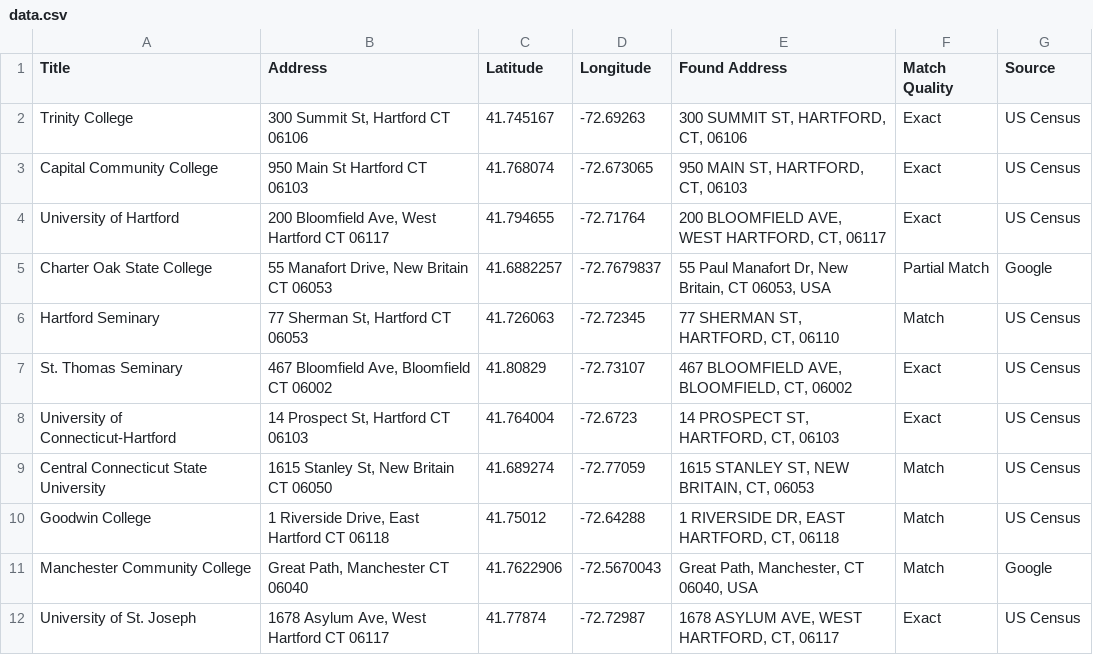
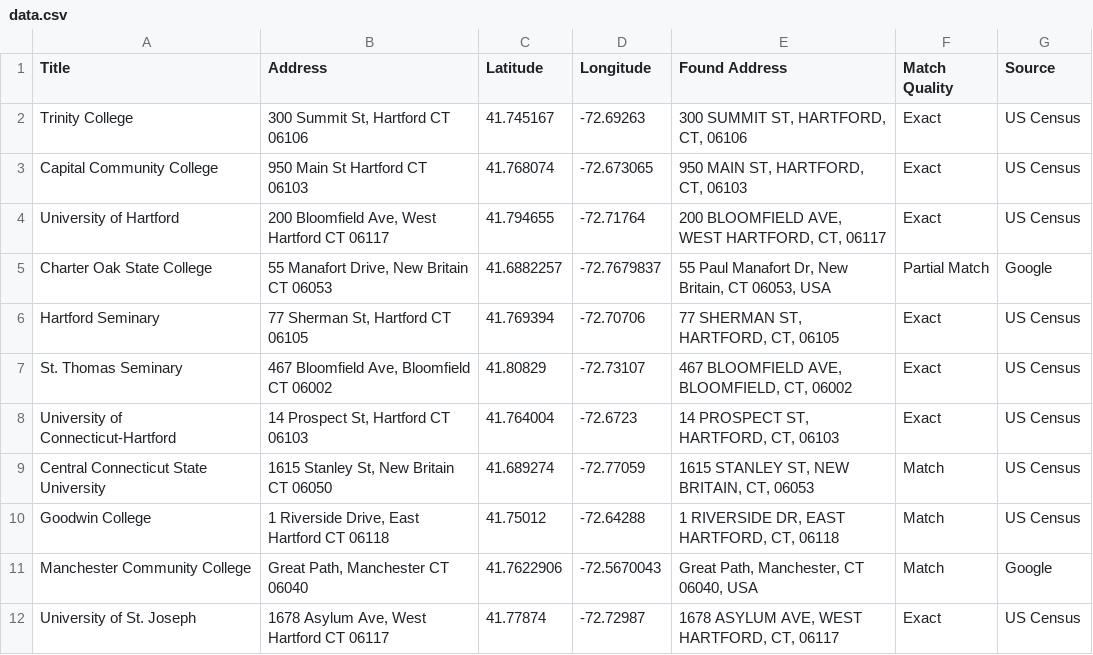
Before and after one commit to sylwesterborek/sklepy_netto, a CSV file: data.csv, drawn as a sheet.

Commit message:
updated Hartford Seminary address and latlng

```diff
--- a/data.csv
+++ b/data.csv
@@ -5,3 +5,3 @@ University of Hartford,"200 Bloomfield Ave, West Hartford CT 06117",41.794655,-7
 Charter Oak State College,"55 Manafort Drive, New Britain CT 06053",41.6882257,-72.7679837,"55 Paul Manafort Dr, New Britain, CT 06053, USA",Partial Match,Google
-Hartford Seminary,"77 Sherman St, Hartford CT 06053",41.726063,-72.72345,"77 SHERMAN ST, HARTFORD, CT, 06110",Match,US Census
+Hartford Seminary,"77 Sherman St, Hartford CT 06105",41.769394,-72.70706,"77 SHERMAN ST, HARTFORD, CT, 06105",Exact,US Census
 St. Thomas Seminary,"467 Bloomfield Ave, Bloomfield CT 06002",41.80829,-72.73107,"467 BLOOMFIELD AVE, BLOOMFIELD, CT, 06002",Exact,US Census
```
